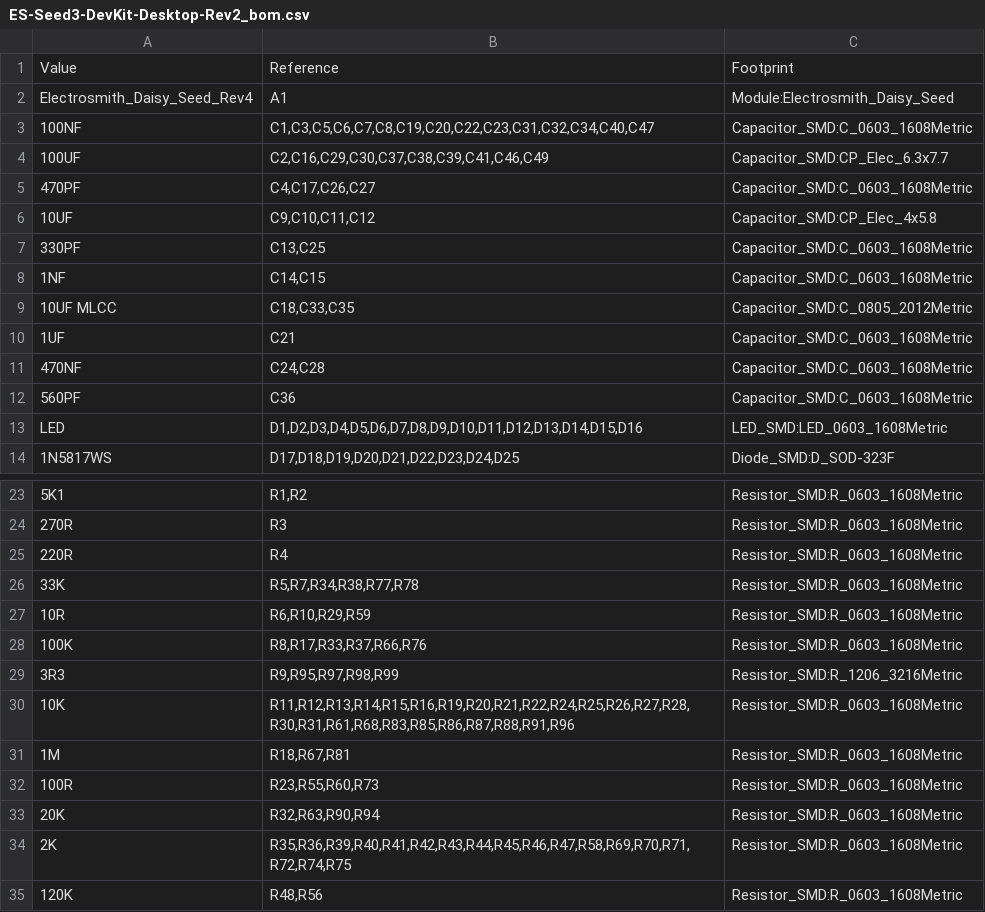
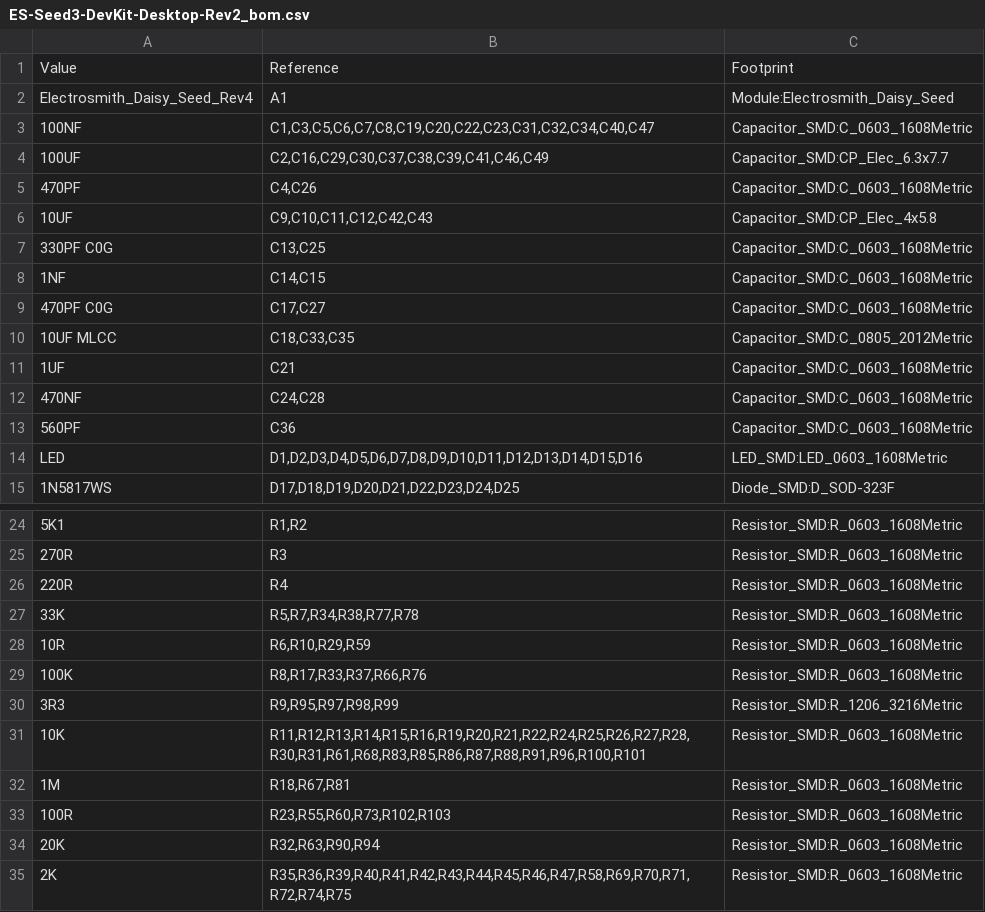
Before and after one commit to daisyaudio/Seed3-DevKit-Desktop, a CSV file: pcb/ES-Seed3-DevKit-Desktop-Rev2/production/ES-Seed3-DevKit-Desktop-Rev2_bom.csv, drawn as a sheet; only a part is shown, gaps mark what is left out; the shorter side is filled out with more unchanged rows.

```diff
--- a/pcb/ES-Seed3-DevKit-Desktop-Rev2/production/ES-Seed3-DevKit-Desktop-Rev2_bom.csv
+++ b/pcb/ES-Seed3-DevKit-Desktop-Rev2/production/ES-Seed3-DevKit-Desktop-Rev2_bom.csv
@@ -4,6 +4,7 @@
 "100UF","C2,C16,C29,C30,C37,C38,C39,C41,C46,C49","Capacitor_SMD:CP_Elec_6.3x7.7"
-"470PF","C4,C17,C26,C27","Capacitor_SMD:C_0603_1608Metric"
-"10UF","C9,C10,C11,C12","Capacitor_SMD:CP_Elec_4x5.8"
-"330PF","C13,C25","Capacitor_SMD:C_0603_1608Metric"
+"470PF","C4,C26","Capacitor_SMD:C_0603_1608Metric"
+"10UF","C9,C10,C11,C12,C42,C43","Capacitor_SMD:CP_Elec_4x5.8"
+"330PF C0G","C13,C25","Capacitor_SMD:C_0603_1608Metric"
 "1NF","C14,C15","Capacitor_SMD:C_0603_1608Metric"
+"470PF C0G","C17,C27","Capacitor_SMD:C_0603_1608Metric"
 "10UF MLCC","C18,C33,C35","Capacitor_SMD:C_0805_2012Metric"
@@ -29,5 +30,5 @@
 "3R3","R9,R95,R97,R98,R99","Resistor_SMD:R_1206_3216Metric"
-"10K","R11,R12,R13,R14,R15,R16,R19,R20,R21,R22,R24,R25,R26,R27,R28,R30,R31,R61,R68,R83,R85,R86,R87,R88,R91,R96","Resistor_SMD:R_0603_1608Metric"
+"10K","R11,R12,R13,R14,R15,R16,R19,R20,R21,R22,R24,R25,R26,R27,R28,R30,R31,R61,R68,R83,R85,R86,R87,R88,R91,R96,R100,R101","Resistor_SMD:R_0603_1608Metric"
 "1M","R18,R67,R81","Resistor_SMD:R_0603_1608Metric"
-"100R","R23,R55,R60,R73","Resistor_SMD:R_0603_1608Metric"
+"100R","R23,R55,R60,R73,R102,R103","Resistor_SMD:R_0603_1608Metric"
 "20K","R32,R63,R90,R94","Resistor_SMD:R_0603_1608Metric"
```
Also changed, not shown: pcb/ES-Seed3-DevKit-Desktop-Rev2/production/ES-Seed3-DevKit-Desktop-Rev2_centroid-all-pos.csv, 30 other files.
